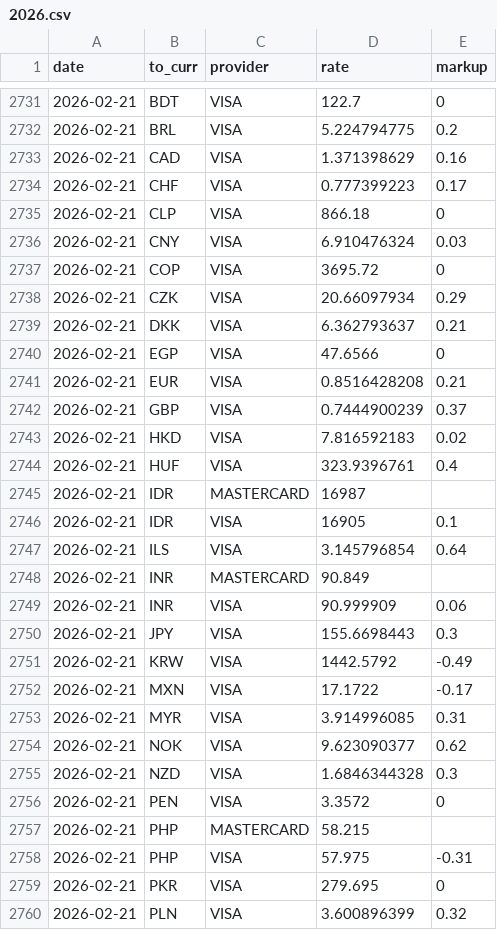
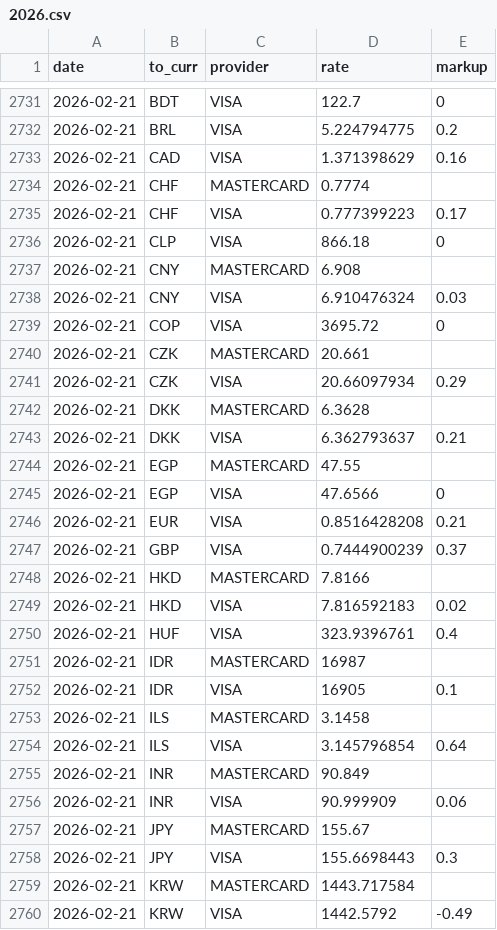
Before and after one commit to avishj/ForexRadar, a CSV file: db/USD/2026.csv, drawn as a sheet; only a part is shown, gaps mark what is left out; the shorter side is filled out with more unchanged rows; the diff covers the shown part only.

Commit message:
data: backfill contd

```diff
--- a/db/USD/2026.csv
+++ b/db/USD/2026.csv
@@ -2733,8 +2733,13 @@ date,to_curr,provider,rate,markup
 2026-02-21,CAD,VISA,1.371398629,0.16
+2026-02-21,CHF,MASTERCARD,0.7774,
 2026-02-21,CHF,VISA,0.777399223,0.17
 2026-02-21,CLP,VISA,866.18,0
+2026-02-21,CNY,MASTERCARD,6.908,
 2026-02-21,CNY,VISA,6.910476324,0.03
 2026-02-21,COP,VISA,3695.72,0
+2026-02-21,CZK,MASTERCARD,20.661,
 2026-02-21,CZK,VISA,20.66097934,0.29
+2026-02-21,DKK,MASTERCARD,6.3628,
 2026-02-21,DKK,VISA,6.362793637,0.21
+2026-02-21,EGP,MASTERCARD,47.55,
 2026-02-21,EGP,VISA,47.6566,0
@@ -2742,2 +2747,3 @@ date,to_curr,provider,rate,markup
 2026-02-21,GBP,VISA,0.7444900239,0.37
+2026-02-21,HKD,MASTERCARD,7.8166,
 2026-02-21,HKD,VISA,7.816592183,0.02
@@ -2746,2 +2752,3 @@ date,to_curr,provider,rate,markup
 2026-02-21,IDR,VISA,16905,0.1
+2026-02-21,ILS,MASTERCARD,3.1458,
 2026-02-21,ILS,VISA,3.145796854,0.64
@@ -2749,3 +2756,5 @@ date,to_curr,provider,rate,markup
 2026-02-21,INR,VISA,90.999909,0.06
+2026-02-21,JPY,MASTERCARD,155.67,
 2026-02-21,JPY,VISA,155.6698443,0.3
+2026-02-21,KRW,MASTERCARD,1443.717584,
 2026-02-21,KRW,VISA,1442.5792,-0.49
```
Also changed, not shown: 6 added rows elsewhere in this file, db/CAD/2026.csv, db/EUR/2026.csv, 29 other files.
